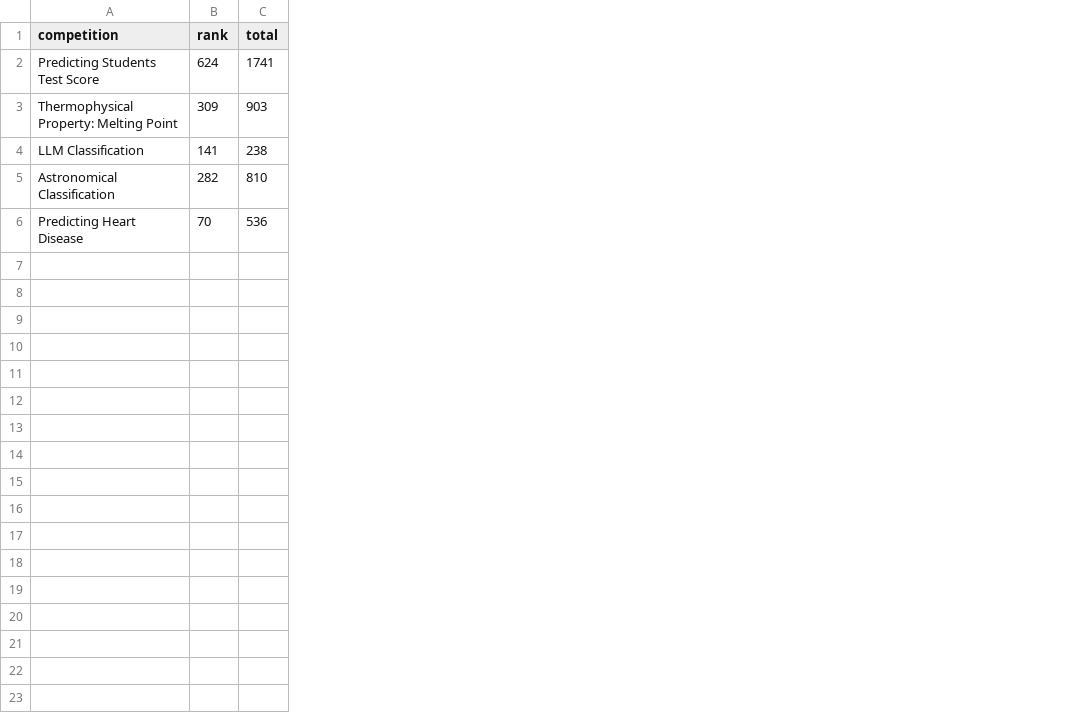
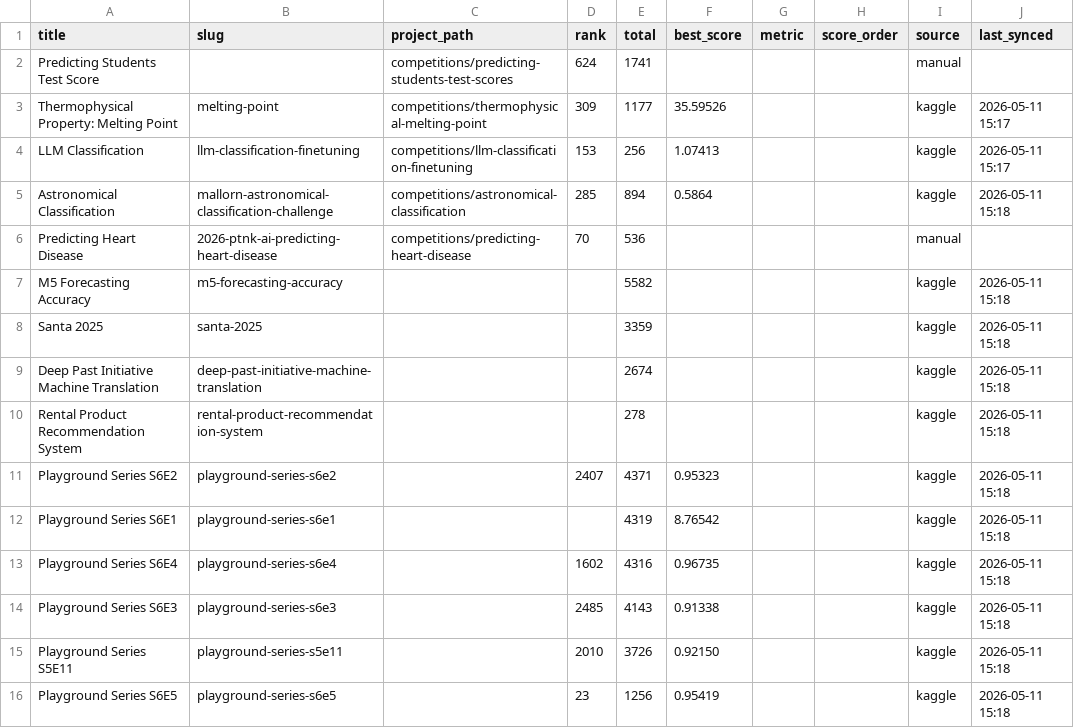
Before and after one commit to FlexonaFFt/MLKaggleTasks, a CSV file: scripts/competitions.csv, drawn as a sheet; addresses are those after the commit; the diff names each change by its address in the sheet, - before the commit and + after, or states it on an @@ line.

```diff
--- a/scripts/competitions.csv
+++ b/scripts/competitions.csv
+column B (slug), rows 3-6: melting-point | llm-classification-finetuning | mallorn-astronomical-classification-challenge | 2026-ptnk-ai-predicting-heart-disease
+column C (project_path), rows 2-6: competitions/predicting-students-test-scores | competitions/thermophysical-melting-point | competitions/llm-classification-finetuning | competitions/astronomical-classification | competitions/predicting-heart-disease
+column F (best_score), rows 3-5: 35.59526 | 1.07413 | 0.5864
+column G (metric), empty
+column H (score_order), empty
+column I (source), rows 2-6: manual | kaggle | kaggle | kaggle | manual
+column J (last_synced), rows 3-5: 2026-05-11 15:17 | 2026-05-11 15:17 | 2026-05-11 15:18
-A1: competition
+A1: title
-E3 (total): 903
+E3 (total): 1177
-D4 (rank): 141
+D4 (rank): 153
-E4 (total): 238
+E4 (total): 256
-D5 (rank): 282
+D5 (rank): 285
-E5 (total): 810
+E5 (total): 894
+row 7: M5 Forecasting Accuracy | m5-forecasting-accuracy |  |  | 5582 |  |  |  | kaggle | 2026-05-11 15:18
+row 8: Santa 2025 | santa-2025 |  |  | 3359 |  |  |  | kaggle | 2026-05-11 15:18
+row 9: Deep Past Initiative Machine Translation | deep-past-initiative-machine-translation |  |  | 2674 |  |  |  | kaggle | 2026-05-11 15:18
+row 10: Rental Product Recommendation System | rental-product-recommendation-system |  |  | 278 |  |  |  | kaggle | 2026-05-11 15:18
+row 11: Playground Series S6E2 | playground-series-s6e2 |  | 2407 | 4371 | 0.95323 |  |  | kaggle | 2026-05-11 15:18
+row 12: Playground Series S6E1 | playground-series-s6e1 |  |  | 4319 | 8.76542 |  |  | kaggle | 2026-05-11 15:18
+row 13: Playground Series S6E4 | playground-series-s6e4 |  | 1602 | 4316 | 0.96735 |  |  | kaggle | 2026-05-11 15:18
+row 14: Playground Series S6E3 | playground-series-s6e3 |  | 2485 | 4143 | 0.91338 |  |  | kaggle | 2026-05-11 15:18
+row 15: Playground Series S5E11 | playground-series-s5e11 |  | 2010 | 3726 | 0.92150 |  |  | kaggle | 2026-05-11 15:18
+row 16: Playground Series S6E5 | playground-series-s6e5 |  | 23 | 1256 | 0.95419 |  |  | kaggle | 2026-05-11 15:18
```
Also changed, not shown: 5 other files.
